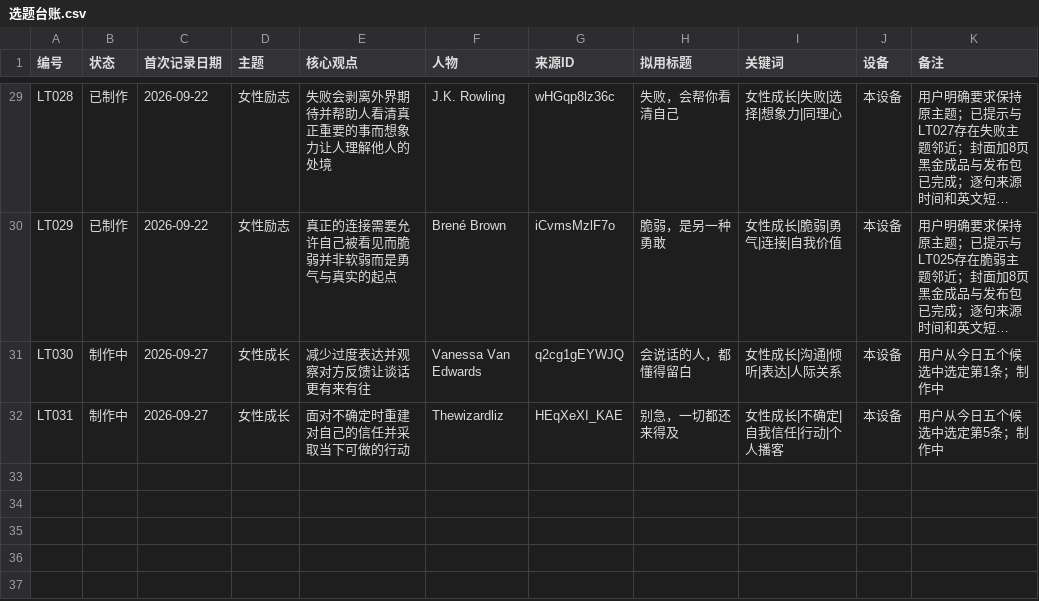
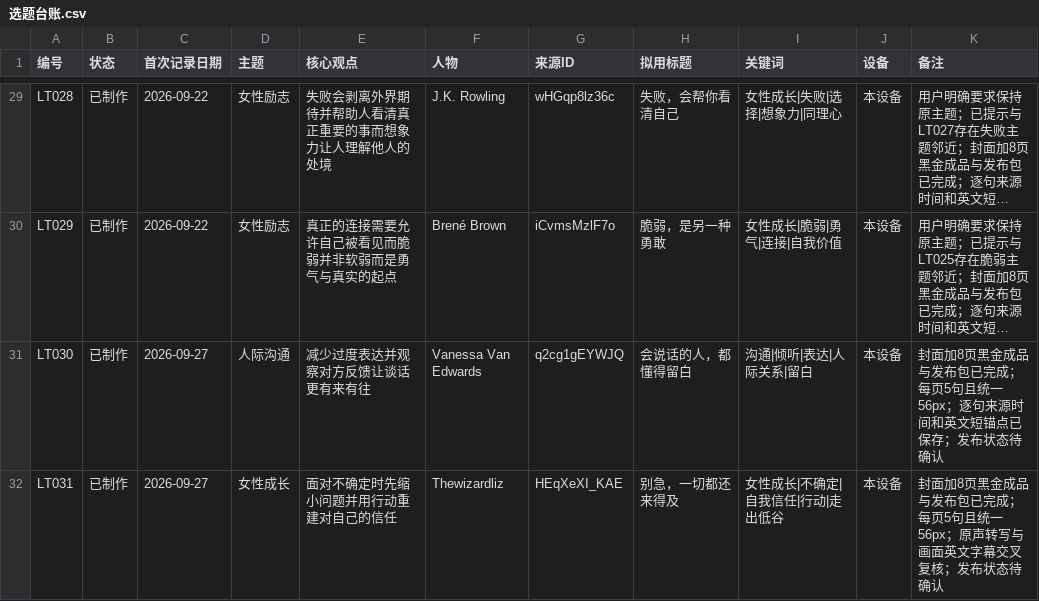
Before and after one commit to jhasschen-max/low-temperature-otter-content, a CSV file: data/选题台账.csv, drawn as a sheet; only a part is shown, gaps mark what is left out; long unchanged cells end in …; the diff names each change by its address in the sheet, - before the commit and + after, or states it on an @@ line.

```diff
--- a/data/选题台账.csv
+++ b/data/选题台账.csv
-B31:B32 (状态): 制作中
+B31:B32 (状态): 已制作
-D31 (主题): 女性成长
+D31 (主题): 人际沟通
-I31 (关键词): 女性成长|沟通|倾听|表达|人际关系
+I31 (关键词): 沟通|倾听|表达|人际关系|留白
-K31 (备注): 用户从今日五个候选中选定第1条；制作中
+K31 (备注): 封面加8页黑金成品与发布包已完成；每页5句且统一56px；逐句来源时间和英文短锚点已保存；发布状态待确认
-E32 (核心观点): 面对不确定时重建对自己的信任并采取当下可做的行动
+E32 (核心观点): 面对不确定时先缩小问题并用行动重建对自己的信任
-I32 (关键词): 女性成长|不确定|自我信任|行动|个人播客
+I32 (关键词): 女性成长|不确定|自我信任|行动|走出低谷
-K32 (备注): 用户从今日五个候选中选定第5条；制作中
+K32 (备注): 封面加8页黑金成品与发布包已完成；每页5句且统一56px；原声转写与画面英文字幕交叉复核；发布状态待确认
```
Also changed, not shown: data/发布记录.csv, data/来源台账.csv, 30 other files.
